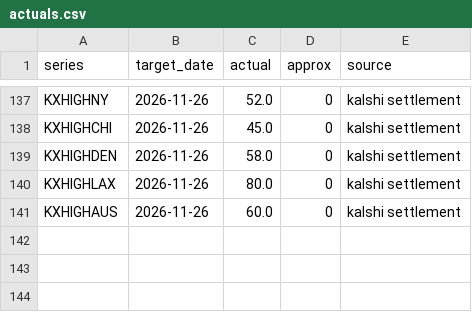
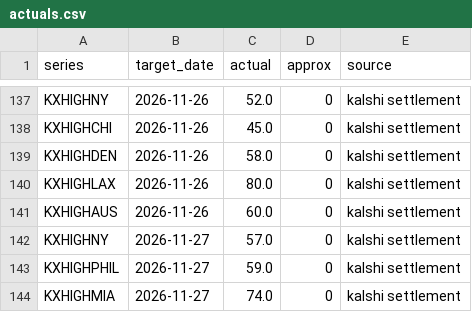
Before and after one commit to lazyloris/kalshi-analyzer, a CSV file: data/weather_high/actuals.csv, drawn as a sheet; only a part is shown, gaps mark what is left out; the diff names each change by its address in the sheet, - before the commit and + after, or states it on an @@ line.

```diff
--- a/data/weather_high/actuals.csv
+++ b/data/weather_high/actuals.csv
+row 142: KXHIGHNY | 2026-11-27 | 57.0 | 0 | kalshi settlement
+row 143: KXHIGHPHIL | 2026-11-27 | 59.0 | 0 | kalshi settlement
+row 144: KXHIGHMIA | 2026-11-27 | 74.0 | 0 | kalshi settlement
```
Also changed, not shown: data/weather_high/forecasts.csv, data/weather_high/trades.csv, 37 other files.
